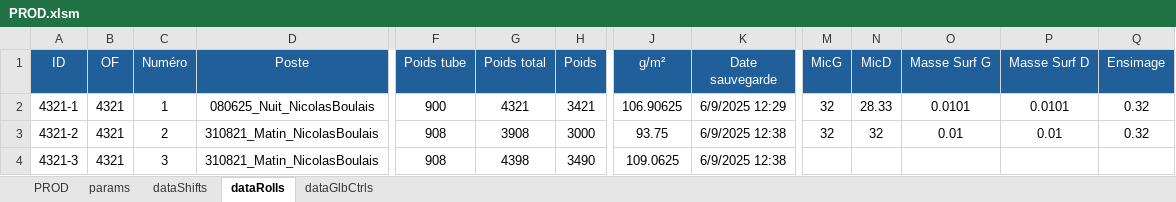
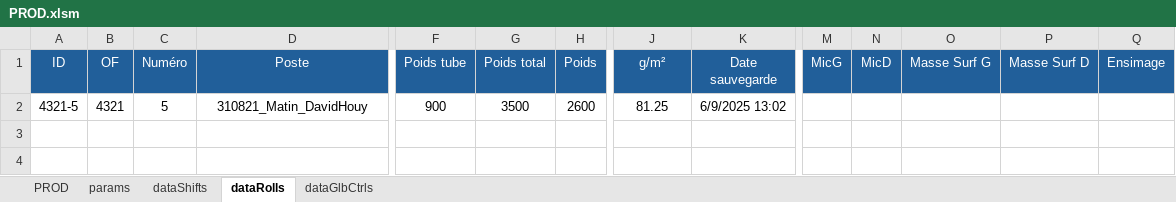
Before and after one commit to NicoWithManyO/Ligne-G, an Excel workbook: PROD.xlsm, sheet dataRolls, drawn as a sheet; only a part is shown, gaps mark what is left out; values as stored, in another font and other column widths than the file's, no borders; conditional formats not drawn; removed rows and columns are numbered as before the commit, all else as after; rows hold the shown columns only; the diff names each change by its address in the sheet, - before the commit and + after, or states it on an @@ line.

```diff
--- a/PROD.xlsm (sheet dataRolls)
+++ b/PROD.xlsm (sheet dataRolls)
-row 2: 4321-1 | 4321 | 1 | 080625_Nuit_NicolasBoulais | 900 | 4321 | 3421 | 106.90625 | 6/9/2025 12:29 | 32 | 28.33 | 0.0101 | 0.0101 | 0.32
-A2 (ID): 4321-2
+A2 (ID): 4321-5
-C2 (Numéro): 2
+C2 (Numéro): 5
-D2 (Poste): 310821_Matin_NicolasBoulais
+D2 (Poste): 310821_Matin_DavidHouy
-F2 (Poids tube): 908
+F2 (Poids tube): 900
-G2 (Poids total): 3908
+G2 (Poids total): 3500
-H2 (Poids): 3000
+H2 (Poids): 2600
-J2 (g/m²): 93.75
+J2 (g/m²): 81.25
-K2 (Date sauvegarde): 6/9/2025 12:38
+K2 (Date sauvegarde): 6/9/2025 13:02
-M2 (MicG): 32
+M2 (MicG): (empty)
-N2 (MicD): 32
+N2 (MicD): (empty)
-O2 (Masse Surf G): 0.01
+O2 (Masse Surf G): (empty)
-P2 (Masse Surf D): 0.01
+P2 (Masse Surf D): (empty)
-Q2 (Ensimage): 0.32
+Q2 (Ensimage): (empty)
-row 4: 4321-3 | 4321 | 3 | 310821_Matin_NicolasBoulais | 908 | 4398 | 3490 | 109.0625 | 6/9/2025 12:38
```
Also changed, not shown: sheet PROD, sheet dataShifts, sheet dataGlbCtrls, 4 other files.
